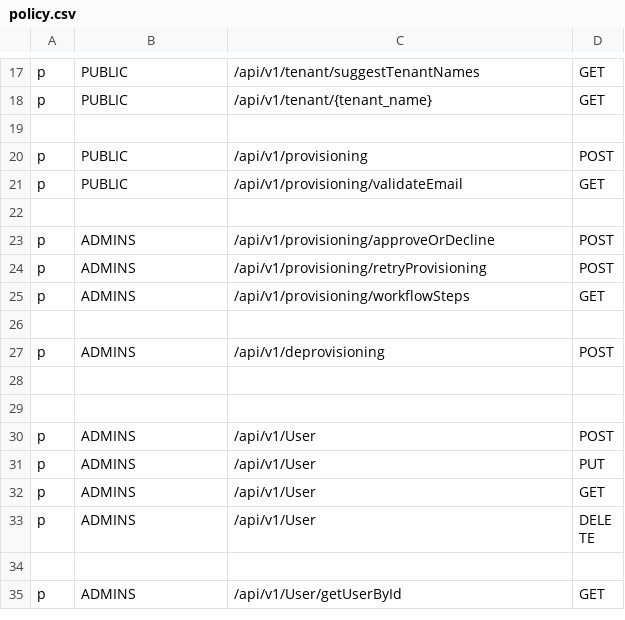
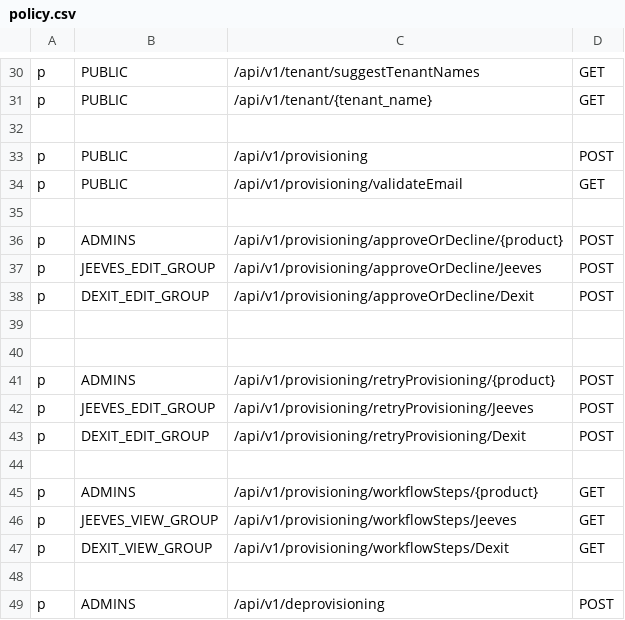
Before and after one commit to trishant-lab/complex-pr-batch-v1, a CSV file: app/core/pycasbin/policy.csv, drawn as a sheet; only a part is shown, gaps mark what is left out; the shorter side is filled out with more unchanged rows; the diff covers the shown part only.

```diff
--- a/app/core/pycasbin/policy.csv
+++ b/app/core/pycasbin/policy.csv
@@ -22,5 +35,14 @@ p, PUBLIC, /api/v1/provisioning/validateEmail, GET
 
-p, ADMINS, /api/v1/provisioning/approveOrDecline, POST
-p, ADMINS, /api/v1/provisioning/retryProvisioning, POST
-p, ADMINS, /api/v1/provisioning/workflowSteps, GET
+p, ADMINS, /api/v1/provisioning/approveOrDecline/{product}, POST
+p, JEEVES_EDIT_GROUP, /api/v1/provisioning/approveOrDecline/Jeeves, POST
+p, DEXIT_EDIT_GROUP, /api/v1/provisioning/approveOrDecline/Dexit, POST
+
+
+p, ADMINS, /api/v1/provisioning/retryProvisioning/{product}, POST
+p, JEEVES_EDIT_GROUP, /api/v1/provisioning/retryProvisioning/Jeeves, POST
+p, DEXIT_EDIT_GROUP, /api/v1/provisioning/retryProvisioning/Dexit, POST
+
+p, ADMINS, /api/v1/provisioning/workflowSteps/{product}, GET
+p, JEEVES_VIEW_GROUP, /api/v1/provisioning/workflowSteps/Jeeves, GET
+p, DEXIT_VIEW_GROUP, /api/v1/provisioning/workflowSteps/Dexit, GET
 
```
Also changed, not shown: 33 added rows, 1 removed row and 11 edited cells elsewhere in this file, 1 other file.
